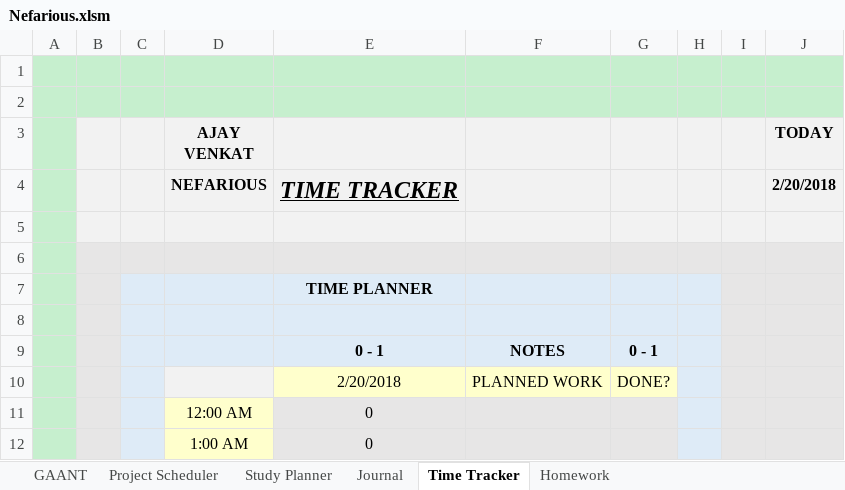
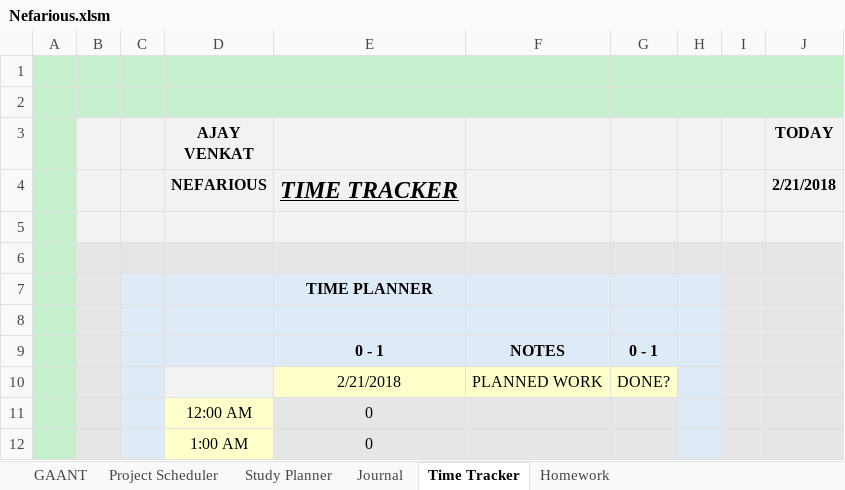
Before and after one commit to AJTech2002/NEFARIOUS, an Excel workbook: Management & Logging/Planning and Management/Nefarious.xlsm, sheet Time Tracker, drawn as a sheet; only a part is shown; values as stored, in another font and other column widths than the file's, no borders; conditional formats not drawn; the diff names each change by its address in the sheet, - before the commit and + after, or states it on an @@ line.

```diff
--- a/Management & Logging/Planning and Management/Nefarious.xlsm (sheet Time Tracker)
+++ b/Management & Logging/Planning and Management/Nefarious.xlsm (sheet Time Tracker)
-J4 (TODAY): 2/20/2018
+J4 (TODAY): 2/21/2018
-E10: 2/20/2018
+E10: 2/21/2018
```
Also changed, not shown: sheet GAANT, sheet Study Planner, sheet Project Scheduler, sheet Homework, hidden cells, charts or pictures.
